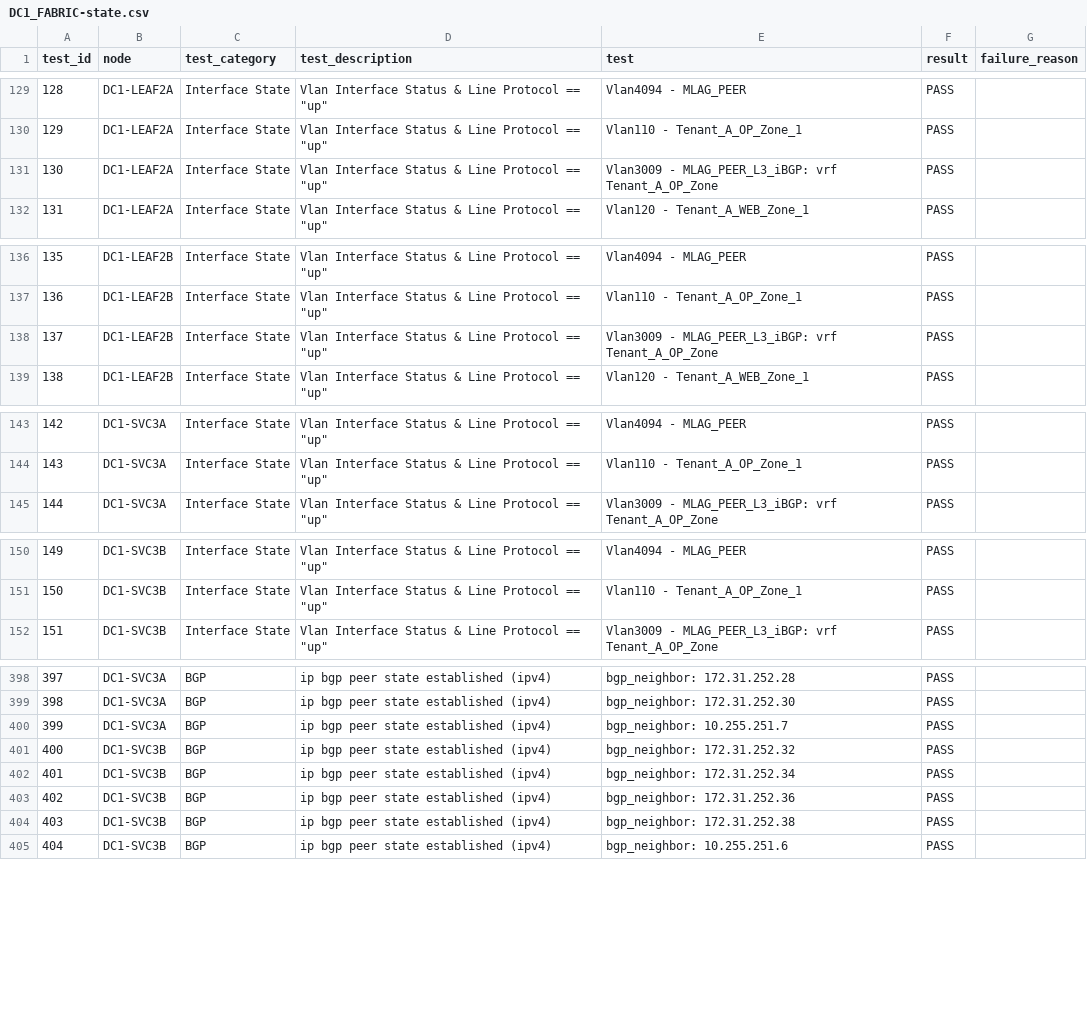
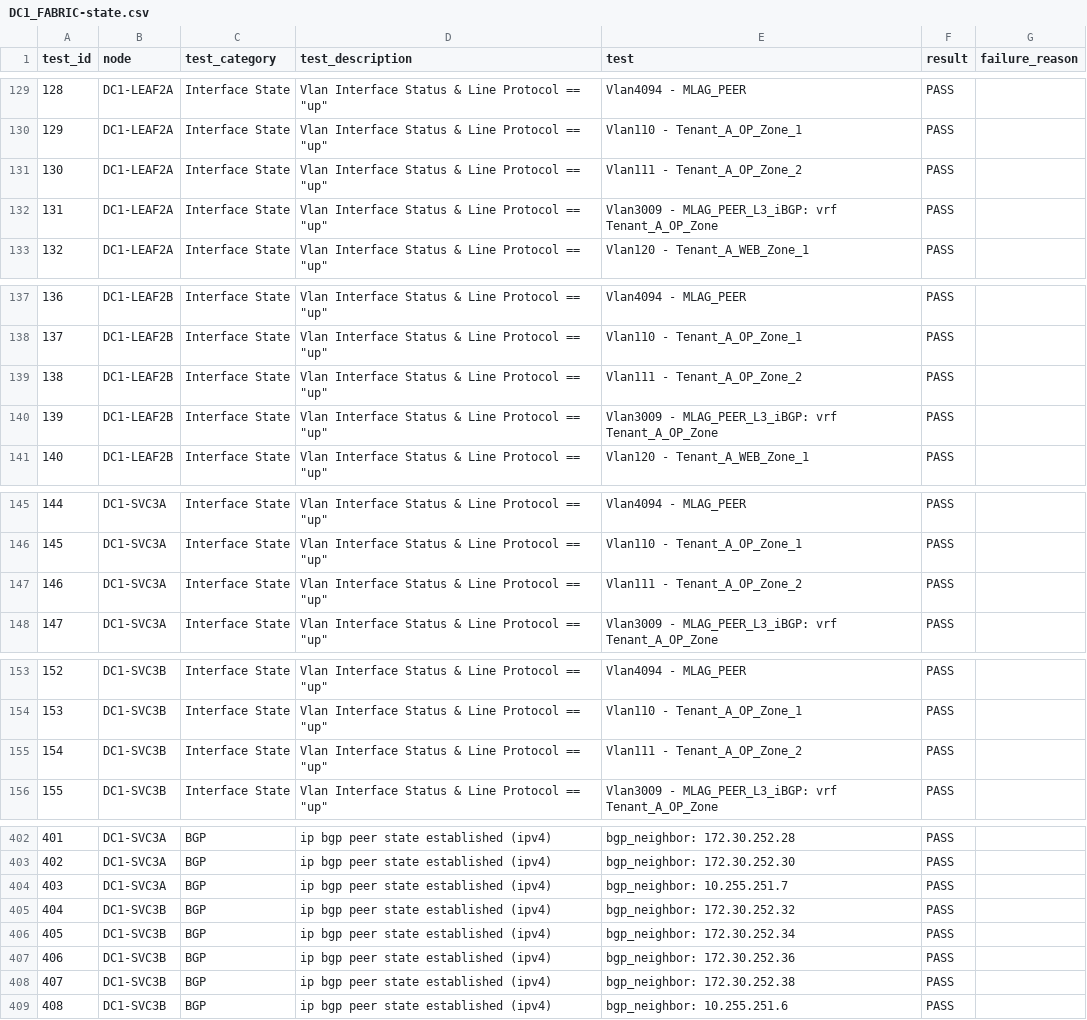
Before and after one commit to arista-netdevops-community/ipspace-webinar-september15-2020, a CSV file: inventories/DC1/reports/DC1_FABRIC-state.csv, drawn as a sheet; only a part is shown, gaps mark what is left out; addresses are those after the commit; the diff covers the shown part only; the diff names each change by its address in the sheet, - before the commit and + after, or states it on an @@ line.

```diff
--- a/inventories/DC1/reports/DC1_FABRIC-state.csv
+++ b/inventories/DC1/reports/DC1_FABRIC-state.csv
+row 131: 130 | DC1-LEAF2A | Interface State | Vlan Interface Status & Line Protocol == "up" | Vlan111 - Tenant_A_OP_Zone_2 | PASS
@@ column A (test_id) renumbered from row 132 down @@
+row 139: 138 | DC1-LEAF2B | Interface State | Vlan Interface Status & Line Protocol == "up" | Vlan111 - Tenant_A_OP_Zone_2 | PASS
+row 147: 146 | DC1-SVC3A | Interface State | Vlan Interface Status & Line Protocol == "up" | Vlan111 - Tenant_A_OP_Zone_2 | PASS
+row 155: 154 | DC1-SVC3B | Interface State | Vlan Interface Status & Line Protocol == "up" | Vlan111 - Tenant_A_OP_Zone_2 | PASS
-E402 (test): bgp_neighbor: 172.31.252.28
+E402 (test): bgp_neighbor: 172.30.252.28
-E403 (test): bgp_neighbor: 172.31.252.30
+E403 (test): bgp_neighbor: 172.30.252.30
-E405 (test): bgp_neighbor: 172.31.252.32
+E405 (test): bgp_neighbor: 172.30.252.32
-E406 (test): bgp_neighbor: 172.31.252.34
+E406 (test): bgp_neighbor: 172.30.252.34
-E407 (test): bgp_neighbor: 172.31.252.36
+E407 (test): bgp_neighbor: 172.30.252.36
-E408 (test): bgp_neighbor: 172.31.252.38
+E408 (test): bgp_neighbor: 172.30.252.38
```
Also changed, not shown: 50 edited cells elsewhere in this file, 27 other files.
